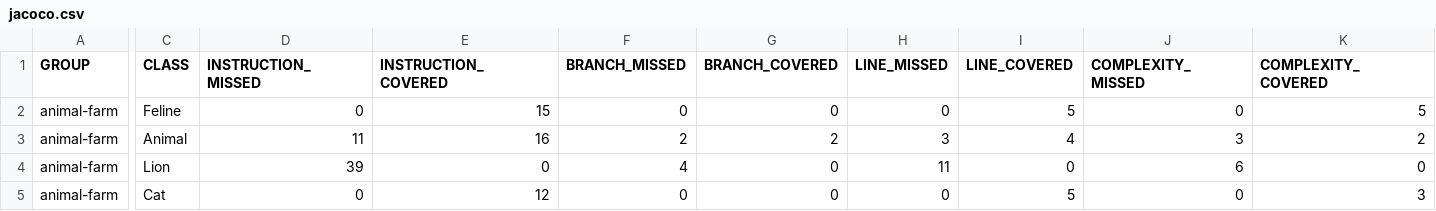
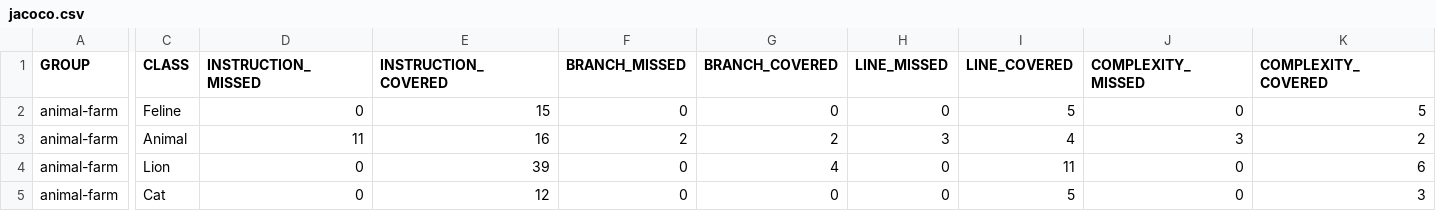
Before and after one commit to Nexzis/qa_java, a CSV file: target/site/jacoco/jacoco.csv, drawn as a sheet; only a part is shown, gaps mark what is left out; the diff covers the shown part only; the diff names each change by its address in the sheet, - before the commit and + after, or states it on an @@ line.

Commit message:
last version jacoco

```diff
--- a/target/site/jacoco/jacoco.csv
+++ b/target/site/jacoco/jacoco.csv
-D4 (INSTRUCTION_MISSED): 39
+D4 (INSTRUCTION_MISSED): 0
-E4 (INSTRUCTION_COVERED): 0
+E4 (INSTRUCTION_COVERED): 39
-F4 (BRANCH_MISSED): 4
+F4 (BRANCH_MISSED): 0
-G4 (BRANCH_COVERED): 0
+G4 (BRANCH_COVERED): 4
-H4 (LINE_MISSED): 11
+H4 (LINE_MISSED): 0
-I4 (LINE_COVERED): 0
+I4 (LINE_COVERED): 11
-J4 (COMPLEXITY_MISSED): 6
+J4 (COMPLEXITY_MISSED): 0
-K4 (COMPLEXITY_COVERED): 0
+K4 (COMPLEXITY_COVERED): 6
```
Also changed, not shown: 2 edited cells elsewhere in this file, 7 other files.
